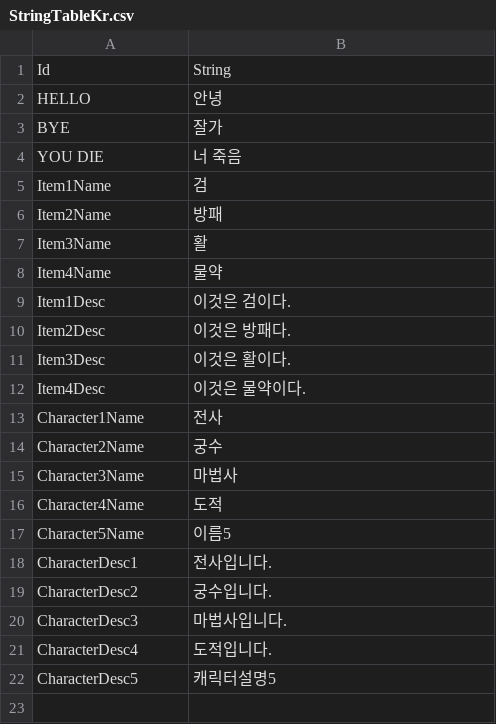
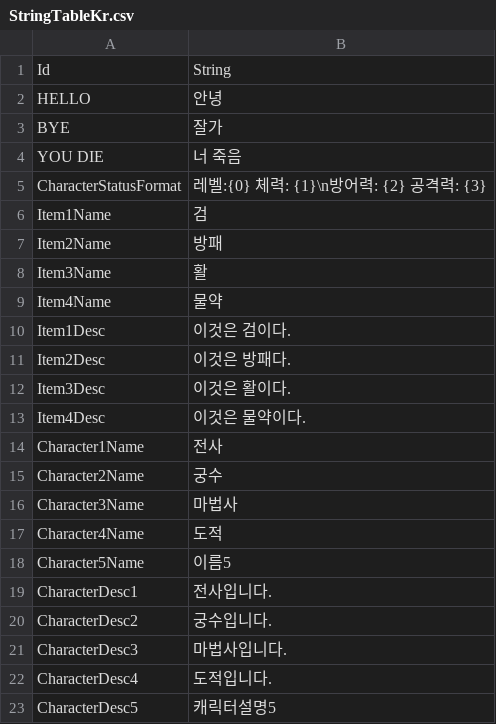
Before and after one commit to Devel-Rocket-ClassRoom/unity-file-ui-study-JoKangHyeon, a CSV file: Assets/Resources/DataTables/StringTableKr.csv, drawn as a sheet.

```diff
--- a/Assets/Resources/DataTables/StringTableKr.csv
+++ b/Assets/Resources/DataTables/StringTableKr.csv
@@ -4,2 +4,3 @@ BYE,잘가
 YOU DIE,너 죽음
+CharacterStatusFormat,레벨:{0} 체력: {1}\n방어력: {2} 공격력: {3}
 Item1Name,검
```
Also changed, not shown: Assets/Resources/DataTables/StringTableEn.csv, Assets/Resources/DataTables/StringTableJp.csv, 7 other files.
